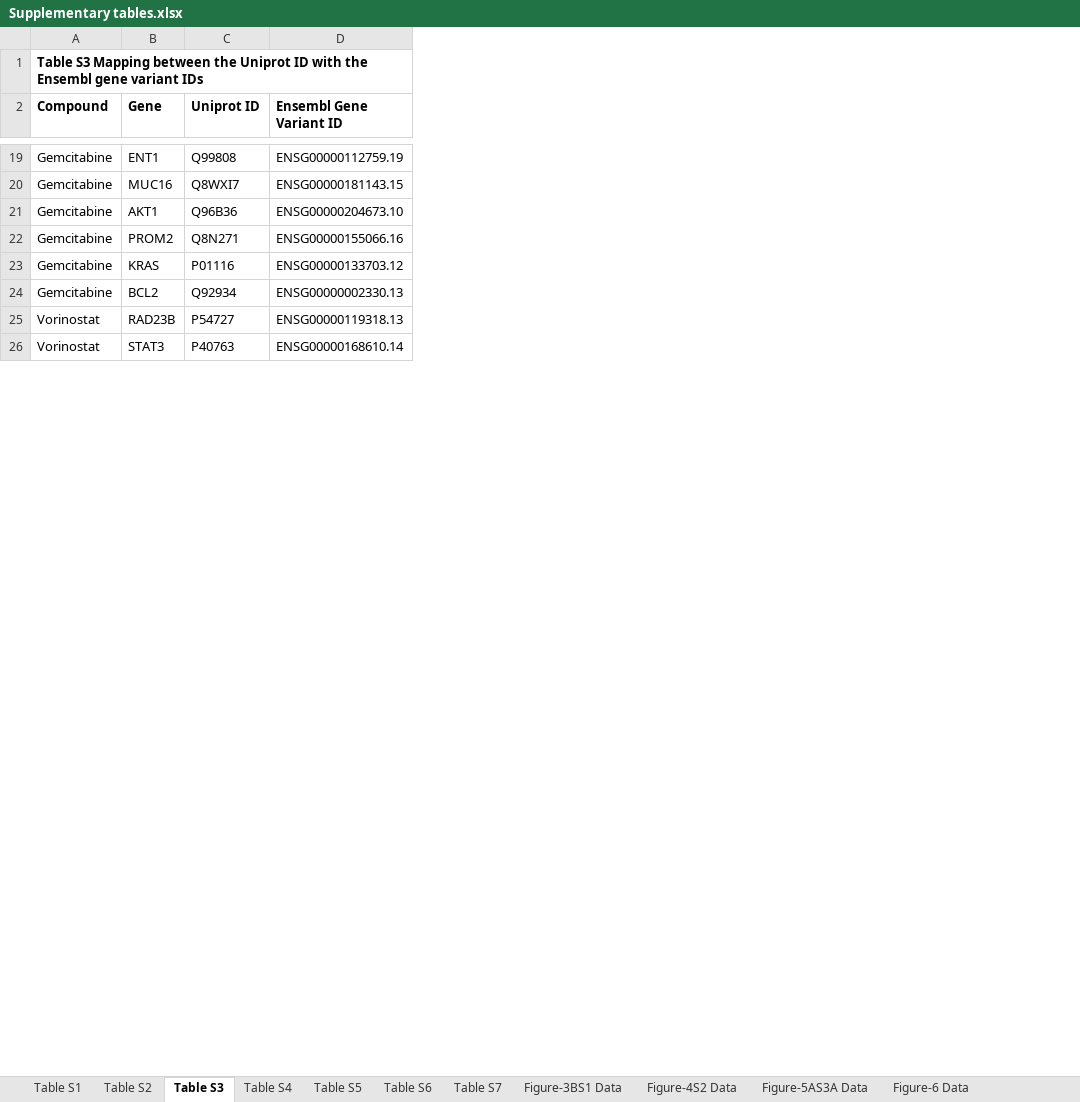
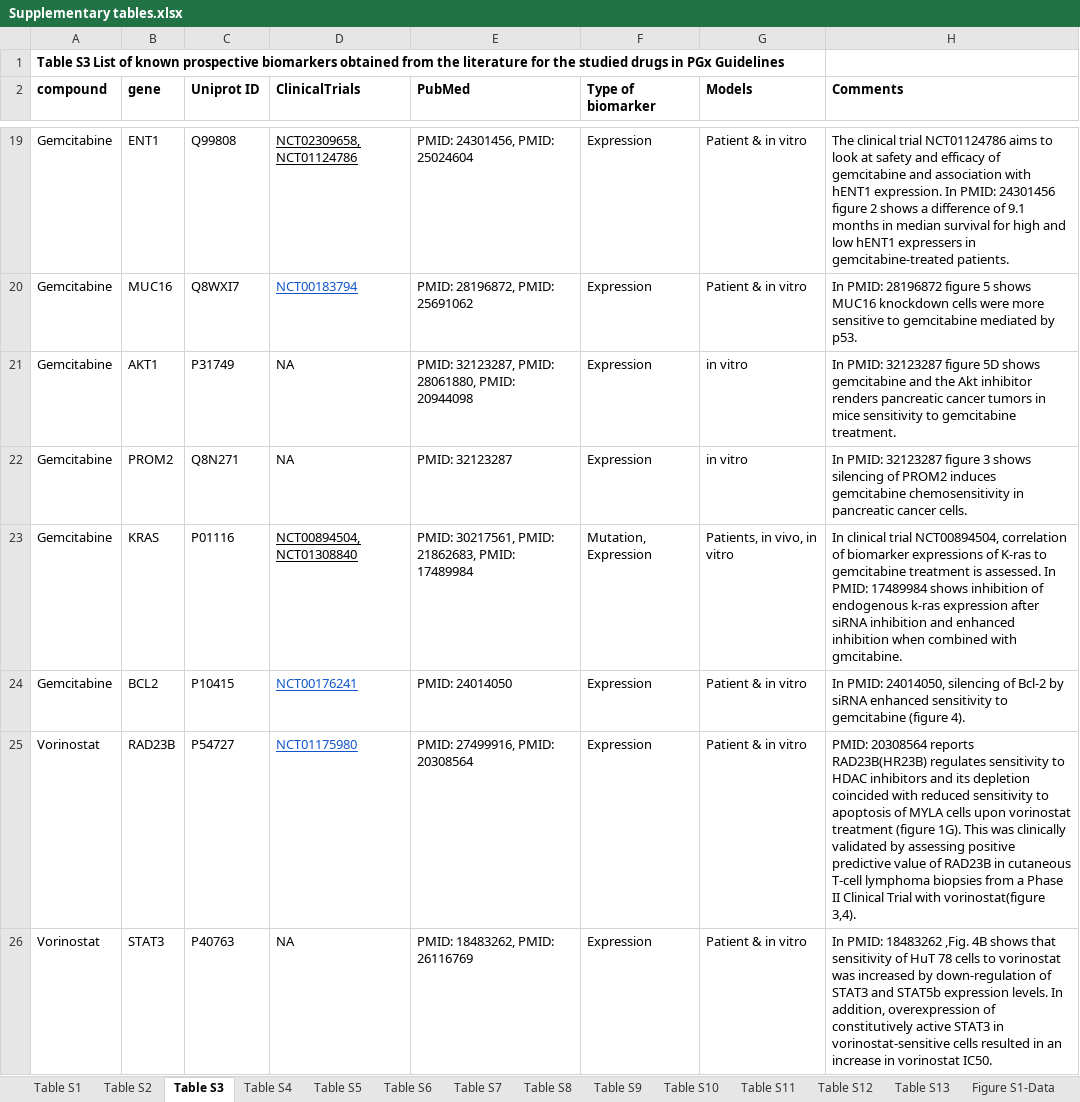
Before and after one commit to bhklab/PGx_Guidelines, an Excel workbook: Supplementary tables.xlsx, sheet Table S3, drawn as a sheet; only a part is shown, gaps mark what is left out; values as stored, in another font and other column widths than the file's, no borders; charts and pictures not drawn; removed rows and columns are numbered as before the commit, all else as after; the diff covers the shown part only; the diff names each change by its address in the sheet, - before the commit and + after, or states it on an @@ line.

```diff
--- a/Supplementary tables.xlsx (sheet Table S3)
+++ b/Supplementary tables.xlsx (sheet Table S3)
-sheet tab: Figure-3BS1 Data
+sheet tab: Table S8
-sheet tab: Figure-4S2 Data
+sheet tab: Table S9
-sheet tab: Figure-5AS3A Data
+sheet tab: Table S10
+sheet tab: Table S11
+sheet tab: Table S13
+sheet tab: Figure S1-Data
-column D (Ensembl Gene Variant ID), rows 19-26: ENSG00000112759.19 | ENSG00000181143.15 | ENSG00000204673.10 | ENSG00000155066.16 | ENSG00000133703.12 | ENSG00000002330.13 | ENSG00000119318.13 | ENSG00000168610.14
+column D (ClinicalTrials), rows 19-26: NCT02309658, NCT01124786 | NCT00183794 | NA | NA | NCT00894504, NCT01308840 | NCT00176241 | NCT01175980 | NA
+column E (PubMed), rows 19-26: PMID: 24301456, PMID: 25024604 | PMID: 28196872, PMID: 25691062 | PMID: 32123287, PMID: 28061880, PMID: 20944098 | PMID: 32123287 | PMID: 30217561, PMID: 21862683, PMID: 17489984 | PMID: 24014050 | PMID: 27499916, PMID: 20308564 | PMID: 18483262, PMID: 26116769
+column F (Type of biomarker), rows 19-26: Expression | Expression | Expression | Expression | Mutation, Expression | Expression | Expression | Expression
+column G (Models), rows 19-26: Patient & in vitro | Patient & in vitro | in vitro | in vitro | Patients, in vivo, in vitro | Patient & in vitro | Patient & in vitro | Patient & in vitro
+column H (Comments), rows 19-26: The clinical trial NCT01124786 aims to look at safety and efficacy of gemcitabine and association with hENT1 expression. In PMID: 24301456 figure 2 shows a difference of 9.1 months in median survival for high and low hENT1 expressers in gemcitabine-treated patients. | In PMID: 28196872 figure 5 shows MUC16 knockdown cells were more sensitive to gemcitabine mediated by p53. | In PMID: 32123287 figure 5D shows gemcitabine and the Akt inhibitor renders pancreatic cancer tumors in mice sensitivity to gemcitabine treatment. | In PMID: 32123287 figure 3 shows silencing of PROM2 induces gemcitabine chemosensitivity in pancreatic cancer cells. | In clinical trial NCT00894504, correlation of biomarker expressions of K-ras to gemcitabine treatment is assessed. In PMID: 17489984 shows inhibition of endogenous k-ras expression after siRNA inhibition and enhanced inhibition when combined with gmcitabine. | In PMID: 24014050, silencing of Bcl-2 by siRNA enhanced sensitivity to gemcitabine (figure 4). | PMID: 20308564 reports RAD23B(HR23B) regulates sensitivity to HDAC inhibitors and its depletion coincided with reduced sensitivity to apoptosis of MYLA cells upon vorinostat treatment (figure 1G). This was clinically validated by assessing positive predictive value of RAD23B in cutaneous T-cell lymphoma biopsies from a Phase II Clinical Trial with vorinostat(figure 3,4). | In PMID: 18483262 ,Fig. 4B shows that sensitivity of HuT 78 cells to vorinostat was increased by down-regulation of STAT3 and STAT5b expression levels. In addition, overexpression of constitutively active STAT3 in vorinostat-sensitive cells resulted in an increase in vorinostat IC50.
-A1 (compound): Table S3 Mapping between the Uniprot ID with the Ensembl gene variant IDs
+A1 (compound): Table S3 List of known prospective biomarkers obtained from the literature for the studied drugs in PGx Guidelines
-A2: Compound
+A2: compound
-B2: Gene
+B2: gene
-C21 (Uniprot ID): Q96B36
+C21 (Uniprot ID): P31749
-C24 (Uniprot ID): Q92934
+C24 (Uniprot ID): P10415
```
Also changed, not shown: 20 removed rows and 1 edited cell elsewhere in this sheet, sheet Table S8, sheet Table S7, sheet Table S10, sheet Table S6, sheet Table S5, sheet Table S9, 4 more sheets, other sheet tabs, charts or pictures.
